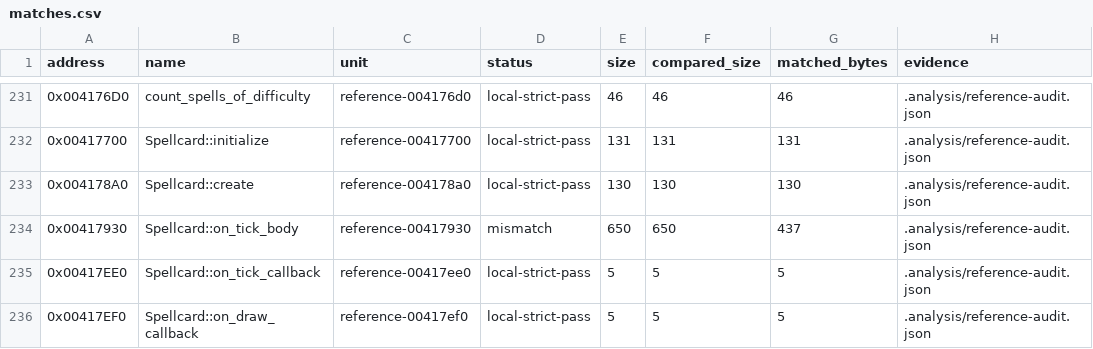
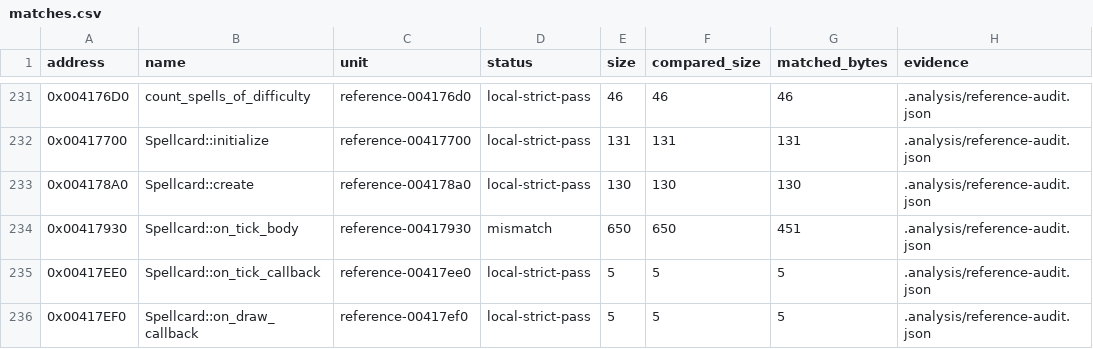
Before and after one commit to N0zoM1z0/th16, a CSV file: config/matches.csv, drawn as a sheet; only a part is shown, gaps mark what is left out.

```diff
--- a/config/matches.csv
+++ b/config/matches.csv
@@ -233,3 +233,3 @@ address,name,unit,status,size,compared_size,matched_bytes,evidence
 0x004178A0,Spellcard::create,reference-004178a0,local-strict-pass,130,130,130,.analysis/reference-audit.json
-0x00417930,Spellcard::on_tick_body,reference-00417930,mismatch,650,650,437,.analysis/reference-audit.json
+0x00417930,Spellcard::on_tick_body,reference-00417930,mismatch,650,650,451,.analysis/reference-audit.json
 0x00417EE0,Spellcard::on_tick_callback,reference-00417ee0,local-strict-pass,5,5,5,.analysis/reference-audit.json
```
Also changed, not shown: 5 other files.
